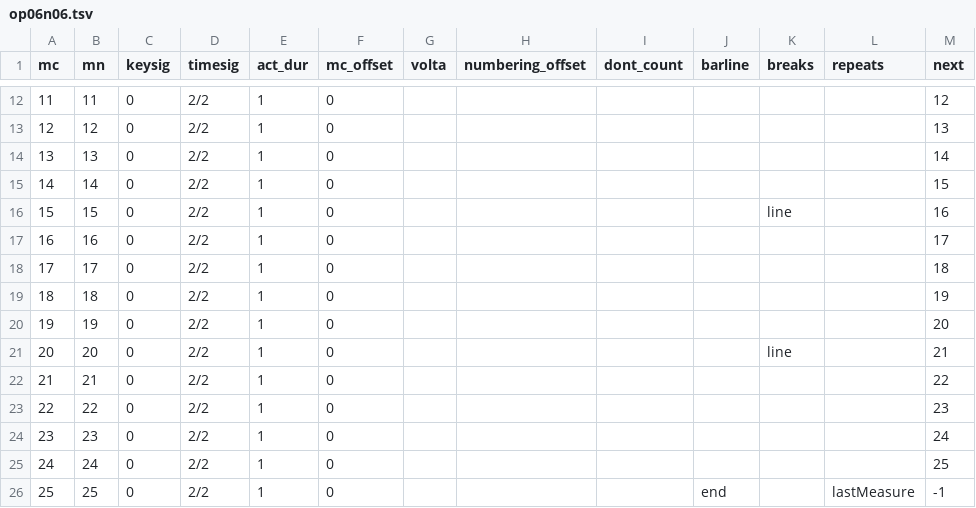
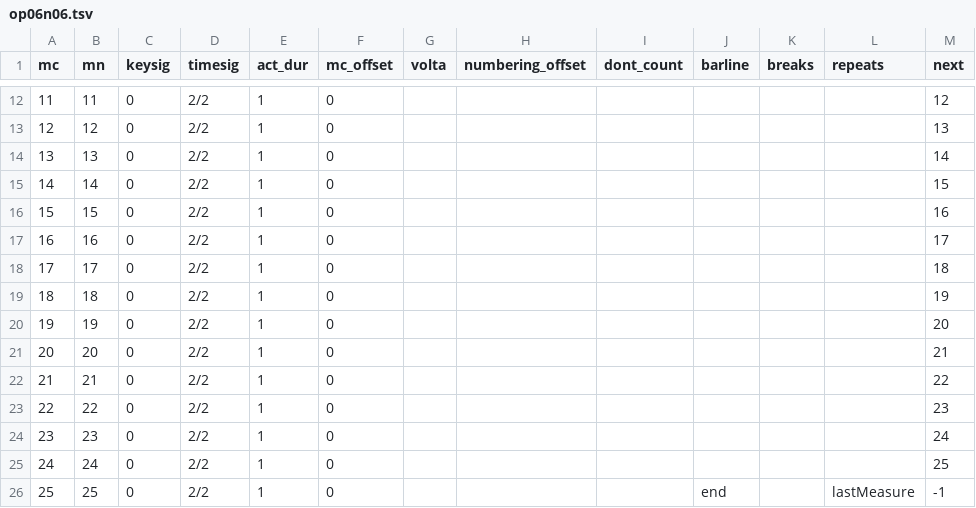
Before and after one commit to DCMLab/bartok_bagatelles, a TSV file: measures/op06n06.tsv, drawn as a sheet; only a part is shown, gaps mark what is left out.

```diff
--- a/measures/op06n06.tsv
+++ b/measures/op06n06.tsv
@@ -15,3 +15,3 @@ mc	mn	keysig	timesig	act_dur	mc_offset	volta	numbering_offset	dont_count	barline
 14	14	0	2/2	1	0							15
-15	15	0	2/2	1	0					line		16
+15	15	0	2/2	1	0							16
 16	16	0	2/2	1	0							17
@@ -20,3 +20,3 @@ mc	mn	keysig	timesig	act_dur	mc_offset	volta	numbering_offset	dont_count	barline
 19	19	0	2/2	1	0							20
-20	20	0	2/2	1	0					line		21
+20	20	0	2/2	1	0							21
 21	21	0	2/2	1	0							22
```
Also changed, not shown: metadata.tsv, 2 other files.
